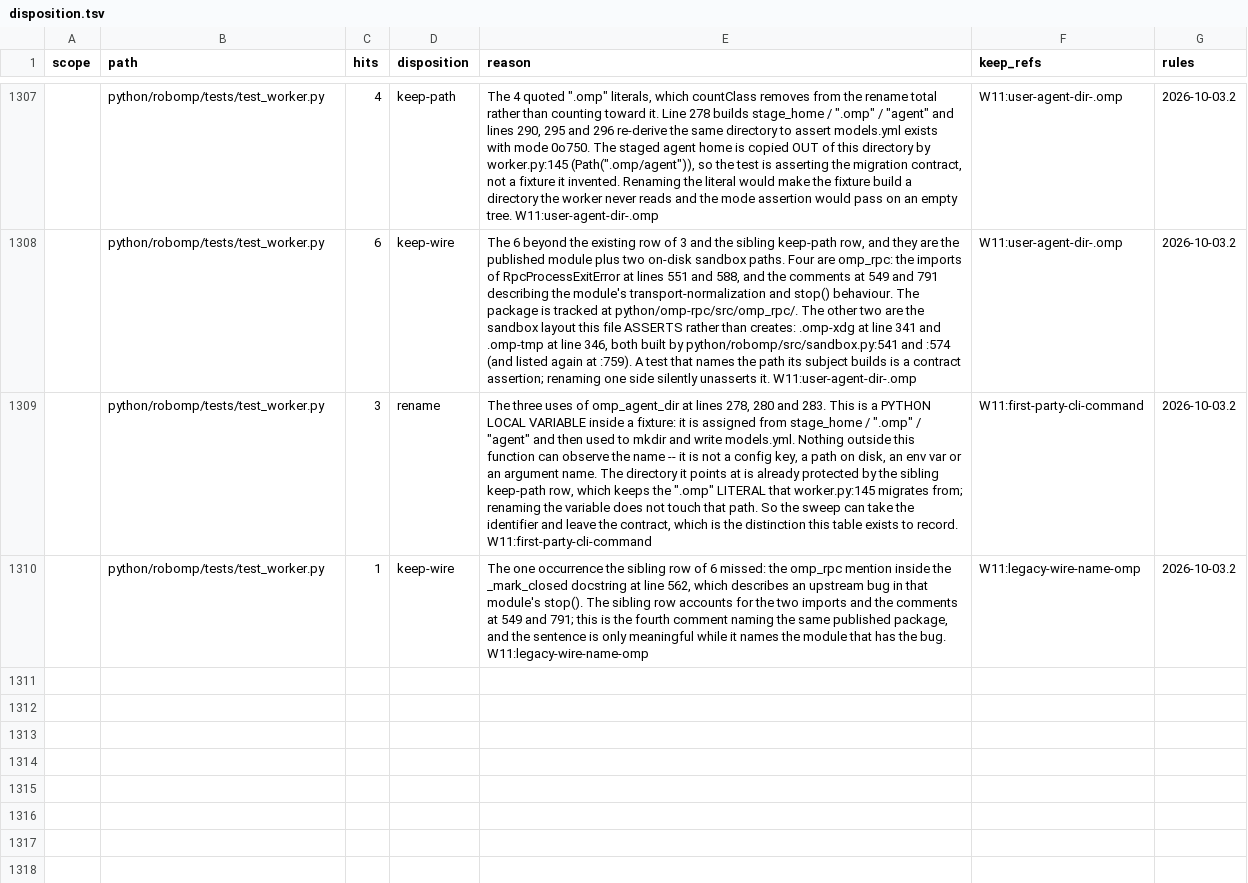
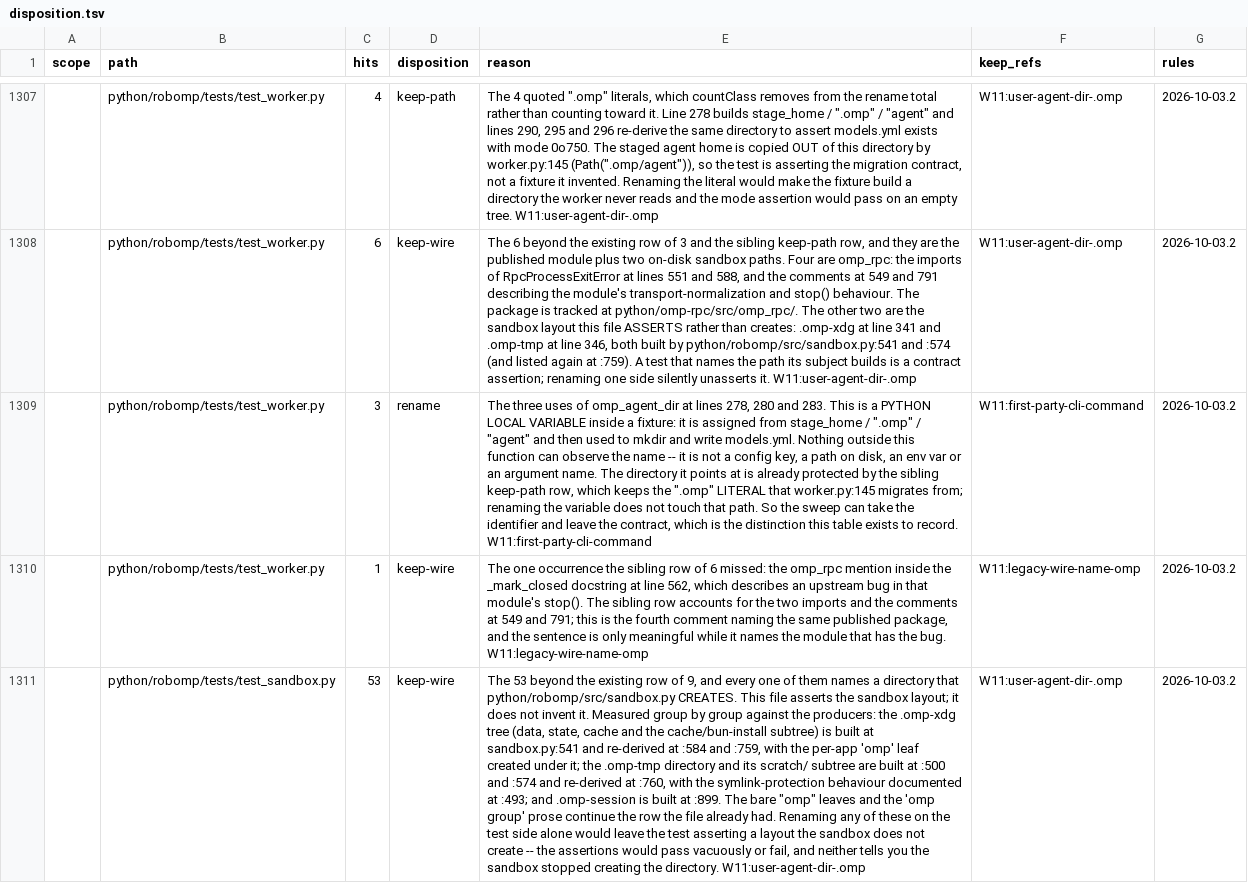
Before and after one commit to ultrabuilders/ultraworkers, a TSV file: scripts/rename/disposition.tsv, drawn as a sheet; only a part is shown, gaps mark what is left out; the diff covers the shown part only; the diff names each change by its address in the sheet, - before the commit and + after, or states it on an @@ line.

```diff
--- a/scripts/rename/disposition.tsv
+++ b/scripts/rename/disposition.tsv
+row 1311:  | python/robomp/tests/test_sandbox.py | 53 | keep-wire | The 53 beyond the existing row of 9, and every one of them names a directory that python/robomp/src/sandbox.py CREATES. This file asserts the sandbox layout; it does not invent it. Measured group by group against the producers: the .omp-xdg tree (data, state, cache and the cache/bun-install subtree) is built at sandbox.py:541 and re-derived at :584 and :759, with the per-app 'omp' leaf created under it; the .omp-tmp directory and its scratch/ subtree are built at :500 and :574 and re-derived at :760, with the symlink-protection behaviour documented at :493; and .omp-session is built at :899. The bare "omp" leaves and the 'omp group' prose continue the row the file already had. Renaming any of these on the test side alone would leave the test asserting a layout the sandbox does not create -- the assertions would pass vacuously or fail, and neither tells you the sandbox stopped creating the directory. W11:user-agent-dir-.omp | W11:user-agent-dir-.omp | 2026-10-03.2
```
Also changed, not shown: 1 added row elsewhere in this file.
